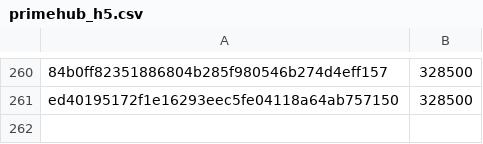
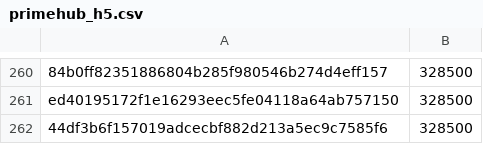
Before and after one commit to pybricks/pybricks-micropython, a CSV file: primehub_h5.csv, drawn as a sheet; only a part is shown, gaps mark what is left out; the diff names each change by its address in the sheet, - before the commit and + after, or states it on an @@ line.

Commit message:
primehub_h5: Add 44df3b6f: 328500 (+0).

```diff
--- a/primehub_h5.csv
+++ b/primehub_h5.csv
+row 262: 44df3b6f157019adcecbf882d213a5ec9c7585f6 | 328500
```
